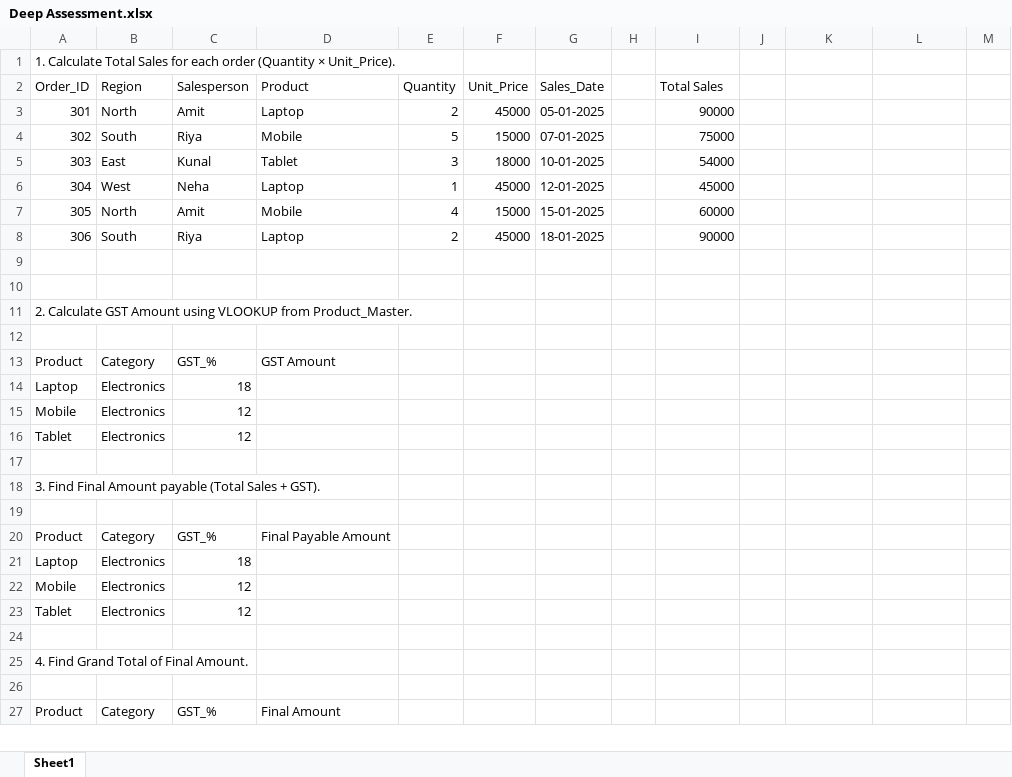
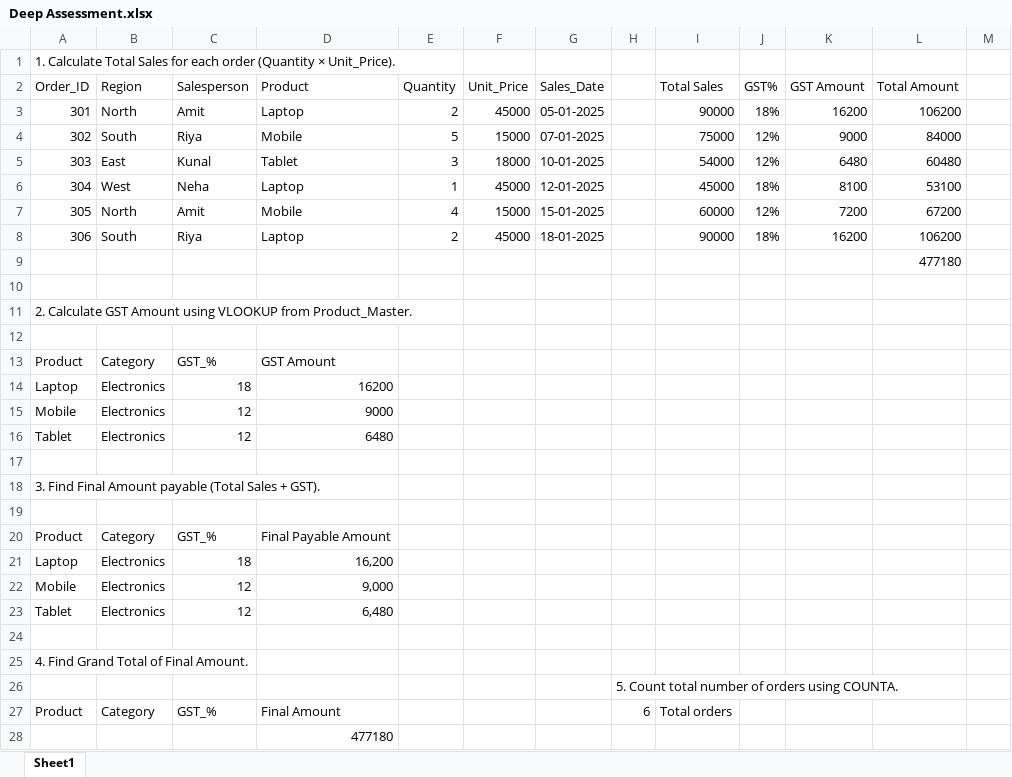
Before and after one commit to DA-Deep/DA-17-Deep, an Excel workbook: Deep-DA17/ExcelWork/Deep Assessment.xlsx, sheet Sheet1, drawn as a sheet; only a part is shown; values as stored, in another font and other column widths than the file's, no borders; charts and pictures and conditional formats not drawn; the diff covers the shown part only; the diff names each change by its address in the sheet, - before the commit and + after, or states it on an @@ line.

```diff
--- a/Deep-DA17/ExcelWork/Deep Assessment.xlsx (sheet Sheet1)
+++ b/Deep-DA17/ExcelWork/Deep Assessment.xlsx (sheet Sheet1)
-J2: (empty)
+J2: GST%
-K2: (empty)
+K2: GST Amount
-L2: (empty)
+L2: Total Amount
-J3 (GST%): (empty)
+J3 (GST%): 18%
-K3 (GST Amount): (empty)
+K3 (GST Amount): 16200
-L3 (Total Amount): (empty)
+L3 (Total Amount): 106200
-J4:J5 (GST%): (empty)
+J4:J5 (GST%): 12%
-K4 (GST Amount): (empty)
+K4 (GST Amount): 9000
-L4 (Total Amount): (empty)
+L4 (Total Amount): 84000
-K5 (GST Amount): (empty)
+K5 (GST Amount): 6480
-L5 (Total Amount): (empty)
+L5 (Total Amount): 60480
-J6 (GST%): (empty)
+J6 (GST%): 18%
-K6 (GST Amount): (empty)
+K6 (GST Amount): 8100
-L6 (Total Amount): (empty)
+L6 (Total Amount): 53100
-J7 (GST%): (empty)
+J7 (GST%): 12%
-K7 (GST Amount): (empty)
+K7 (GST Amount): 7200
-L7 (Total Amount): (empty)
+L7 (Total Amount): 67200
-J8 (GST%): (empty)
+J8 (GST%): 18%
-K8 (GST Amount): (empty)
+K8 (GST Amount): 16200
-L8 (Total Amount): (empty)
+L8 (Total Amount): 106200
-L9 (Total Amount): (empty)
+L9 (Total Amount): 477180
-D14 (Product): (empty)
+D14 (Product): 16200
-D15 (Product): (empty)
+D15 (Product): 9000
-D16 (Product): (empty)
+D16 (Product): 6480
-D21 (Product): (empty)
+D21 (Product): 16,200
-D22 (Product): (empty)
+D22 (Product): 9,000
-D23 (Product): (empty)
+D23 (Product): 6,480
-H26: (empty)
+H26: 5. Count total number of orders using COUNTA.
-H27: (empty)
+H27: 6
-I27 (Total Sales): (empty)
+I27 (Total Sales): Total orders
+row 28:  |  |  | 477180
```
Also changed, not shown: 147 added rows, 4 removed rows and 7 edited cells elsewhere in this sheet, formulas that keep their value, charts or pictures.
